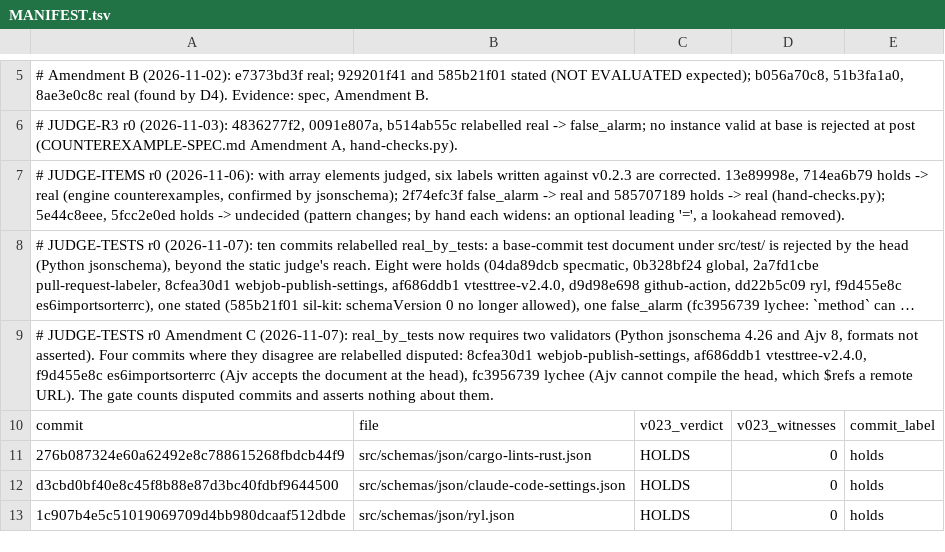
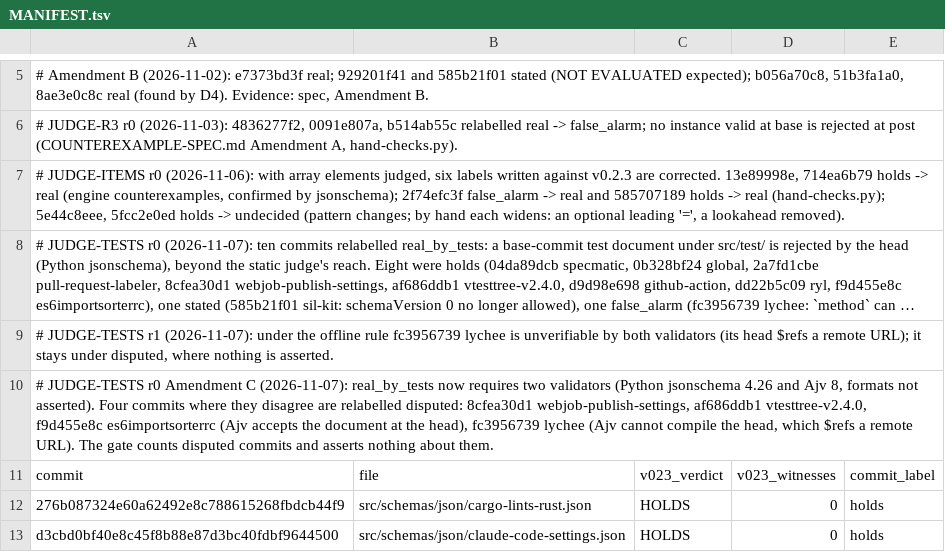
Before and after one commit to Ramesh-35/invar, a TSV file: docs/falsification/schemastore-replay/MANIFEST.tsv, drawn as a sheet; only a part is shown, gaps mark what is left out; the shorter side is filled out with more unchanged rows; long unchanged cells end in …; the diff names each change by its address in the sheet, - before the commit and + after, or states it on an @@ line.

```diff
--- a/docs/falsification/schemastore-replay/MANIFEST.tsv
+++ b/docs/falsification/schemastore-replay/MANIFEST.tsv
+row 9: # JUDGE-TESTS r1 (2026-11-07): under the offline rule fc3956739 lychee is unverifiable by both validators (its head $refs a remote URL); it stays under disputed, where nothing is asserted.
```
Also changed, not shown: 13 other files.
